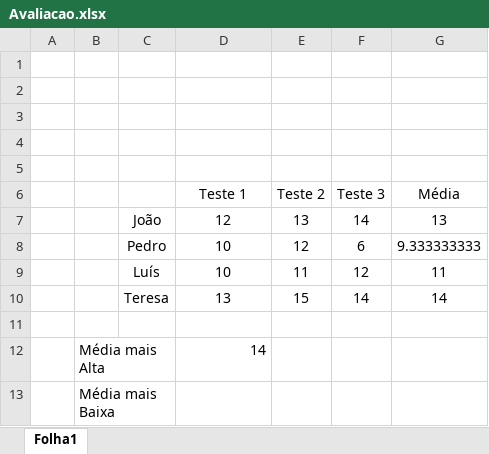
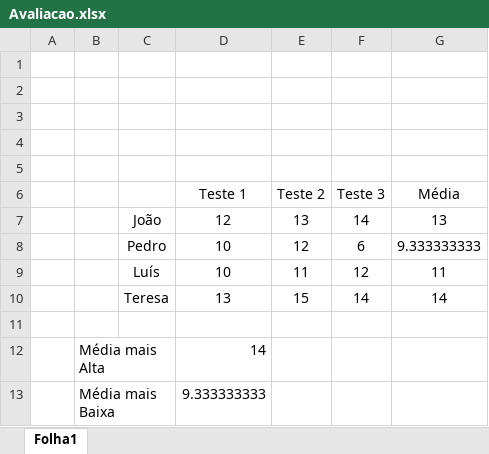
Before and after one commit to alunoprojeto-png/GrelhaExcel, an Excel workbook: Avaliacao.xlsx, sheet Folha1, drawn as a sheet; values as stored, in another font and other column widths than the file's, no borders; the diff names each change by its address in the sheet, - before the commit and + after, or states it on an @@ line.

Commit message:
MediaMaisBaixa
Indica a média dos testes mais Baixa

```diff
--- a/Avaliacao.xlsx (sheet Folha1)
+++ b/Avaliacao.xlsx (sheet Folha1)
-D13 (Teste 1): (empty)
+D13 (Teste 1): 9.333333333
```
